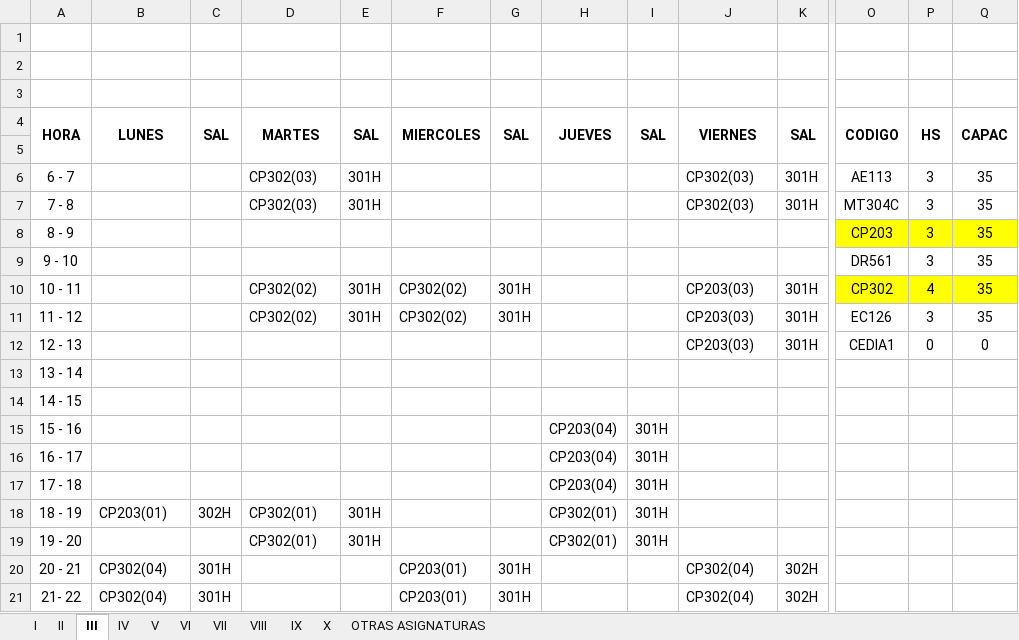
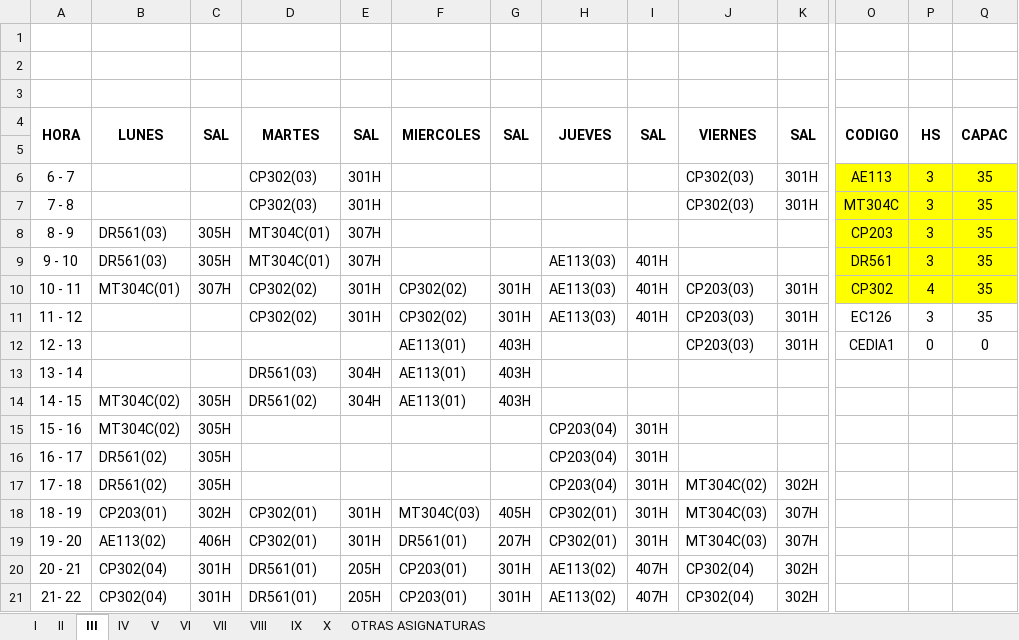
Before and after one commit to omairatapias/FACE, an Excel workbook: Contaduria/HORARIOS CONTADURIA.xlsx, sheet III, drawn as a sheet; only a part is shown, gaps mark what is left out; values as stored, in another font and other column widths than the file's, no borders; the diff covers the shown part only; the diff names each change by its address in the sheet, - before the commit and + after, or states it on an @@ line.

```diff
--- a/Contaduria/HORARIOS CONTADURIA.xlsx (sheet III)
+++ b/Contaduria/HORARIOS CONTADURIA.xlsx (sheet III)
-O6:Q7 fill: none
+O6:Q7 fill: #FFFF00
-B8:B9: (empty)
+B8:B9: DR561(03)
-C8:C9: (empty)
+C8:C9: 305H
-D8:D9: (empty)
+D8:D9: MT304C(01)
-E8:E9: (empty)
+E8:E9: 307H
-H9:H11: (empty)
+H9:H11: AE113(03)
-I9:I11: (empty)
+I9:I11: 401H
-O9:Q9 fill: none
+O9:Q9 fill: #FFFF00
-B10: (empty)
+B10: MT304C(01)
-C10: (empty)
+C10: 307H
-F12:F14: (empty)
+F12:F14: AE113(01)
-G12:G14: (empty)
+G12:G14: 403H
-D13: (empty)
+D13: DR561(03)
-E13:E14: (empty)
+E13:E14: 304H
-B14:B15: (empty)
+B14:B15: MT304C(02)
-C14:C17: (empty)
+C14:C17: 305H
-D14: (empty)
+D14: DR561(02)
-B16:B17: (empty)
+B16:B17: DR561(02)
-J17: (empty)
+J17: MT304C(02)
-K17: (empty)
+K17: 302H
-F18: (empty)
+F18: MT304C(03)
-G18: (empty)
+G18: 405H
-J18:J19: (empty)
+J18:J19: MT304C(03)
-K18:K19: (empty)
+K18:K19: 307H
-B19: (empty)
+B19: AE113(02)
-C19: (empty)
+C19: 406H
-F19: (empty)
+F19: DR561(01)
-G19: (empty)
+G19: 207H
-D20:D21: (empty)
+D20:D21: DR561(01)
-E20:E21: (empty)
+E20:E21: 205H
-H20:H21: (empty)
+H20:H21: AE113(02)
-I20:I21: (empty)
+I20:I21: 407H
```
Also changed, not shown: cell formats elsewhere in this sheet, sheet IV, sheet II, sheet V, sheet OTRAS ASIGNATURAS, sheet I.
